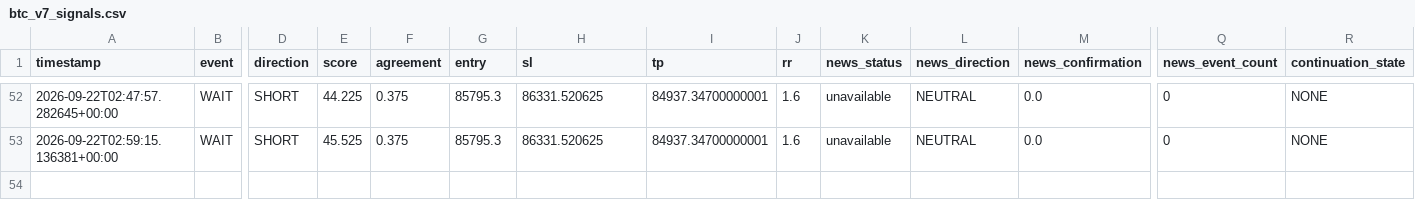
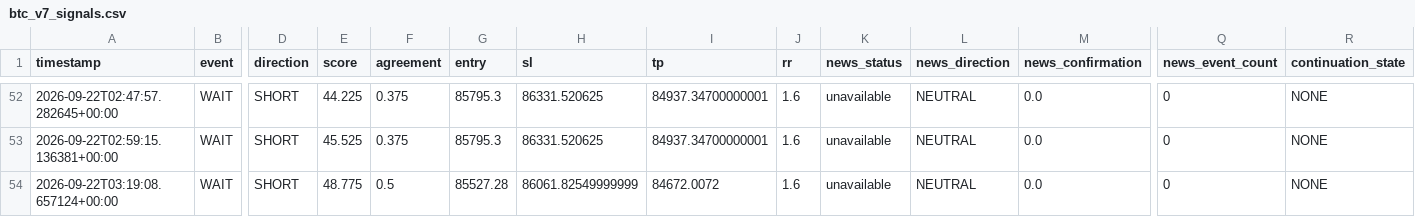
Before and after one commit to shaankhan9999999-sudo/smc-crypto-bot, a CSV file: logs/btc_v7_signals.csv, drawn as a sheet; only a part is shown, gaps mark what is left out; rows hold the shown columns only; the diff names each change by its address in the sheet, - before the commit and + after, or states it on an @@ line.

```diff
--- a/logs/btc_v7_signals.csv
+++ b/logs/btc_v7_signals.csv
+row 54: 2026-09-22T03:19:08.657124+00:00 | WAIT | SHORT | 48.775 | 0.5 | 85527.28 | 86061.82549999999 | 84672.0072 | 1.6 | unavailable | NEUTRAL | 0.0 | 0 | NONE
```
Also changed, not shown: 2 other files.
